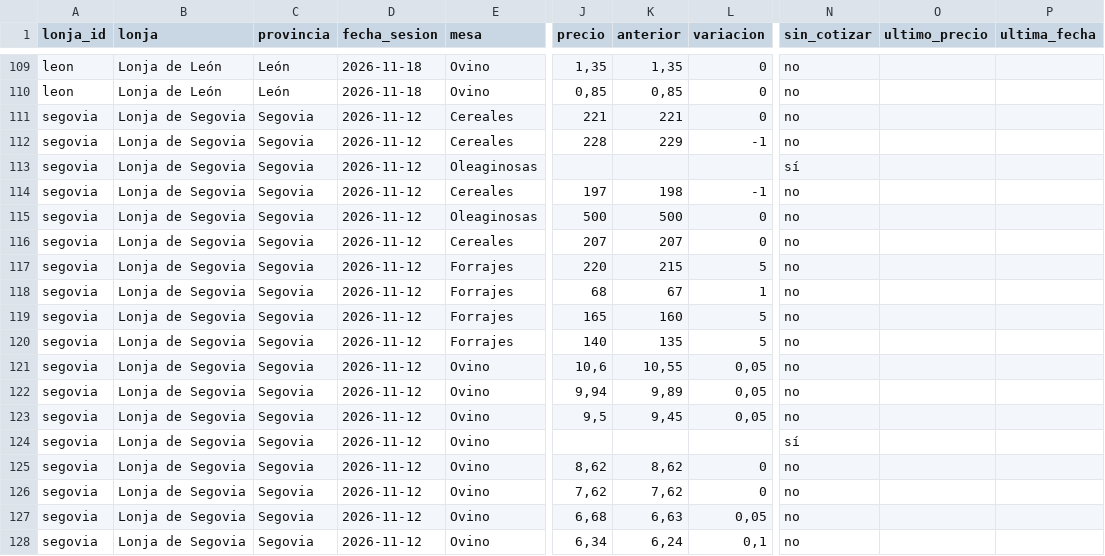
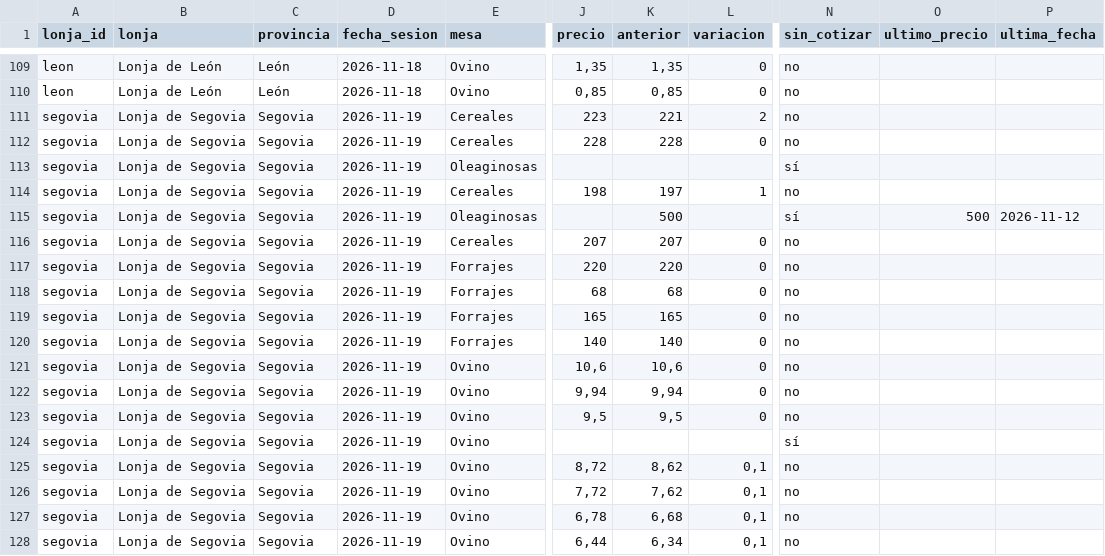
Before and after one commit to alvaro-glezz/lonjas-cyl, a CSV file: data/abiertos/precios.csv, drawn as a sheet; only a part is shown, gaps mark what is left out; the diff covers the shown part only; the diff names each change by its address in the sheet, - before the commit and + after, or states it on an @@ line.

```diff
--- a/data/abiertos/precios.csv
+++ b/data/abiertos/precios.csv
-D111:D128 (fecha_sesion): 2026-11-12
+D111:D128 (fecha_sesion): 2026-11-19
-J111 (precio): 221
+J111 (precio): 223
-L111 (variacion): 0
+L111 (variacion): 2
-K112 (anterior): 229
+K112 (anterior): 228
-L112 (variacion): -1
+L112 (variacion): 0
-J114 (precio): 197
+J114 (precio): 198
-K114 (anterior): 198
+K114 (anterior): 197
-L114 (variacion): -1
+L114 (variacion): 1
-J115 (precio): 500
+J115 (precio): (empty)
-L115 (variacion): 0
+L115 (variacion): (empty)
-N115 (sin_cotizar): no
+N115 (sin_cotizar): sí
-O115 (ultimo_precio): (empty)
+O115 (ultimo_precio): 500
-P115 (ultima_fecha): (empty)
+P115 (ultima_fecha): 2026-11-12
-K117 (anterior): 215
+K117 (anterior): 220
-L117 (variacion): 5
+L117 (variacion): 0
-K118 (anterior): 67
+K118 (anterior): 68
-L118 (variacion): 1
+L118 (variacion): 0
-K119 (anterior): 160
+K119 (anterior): 165
-L119:L120 (variacion): 5
+L119:L120 (variacion): 0
-K120 (anterior): 135
+K120 (anterior): 140
-K121 (anterior): 10,55
+K121 (anterior): 10,6
-L121:L123 (variacion): 0,05
+L121:L123 (variacion): 0
-K122 (anterior): 9,89
+K122 (anterior): 9,94
-K123 (anterior): 9,45
+K123 (anterior): 9,5
-J125 (precio): 8,62
+J125 (precio): 8,72
-L125:L126 (variacion): 0
+L125:L126 (variacion): 0,1
-J126 (precio): 7,62
+J126 (precio): 7,72
-J127 (precio): 6,68
+J127 (precio): 6,78
-K127 (anterior): 6,63
+K127 (anterior): 6,68
-L127 (variacion): 0,05
+L127 (variacion): 0,1
-J128 (precio): 6,34
+J128 (precio): 6,44
-K128 (anterior): 6,24
+K128 (anterior): 6,34
```
Also changed, not shown: 31 edited cells elsewhere in this file, data/abiertos/historial.csv, 31 other files.
